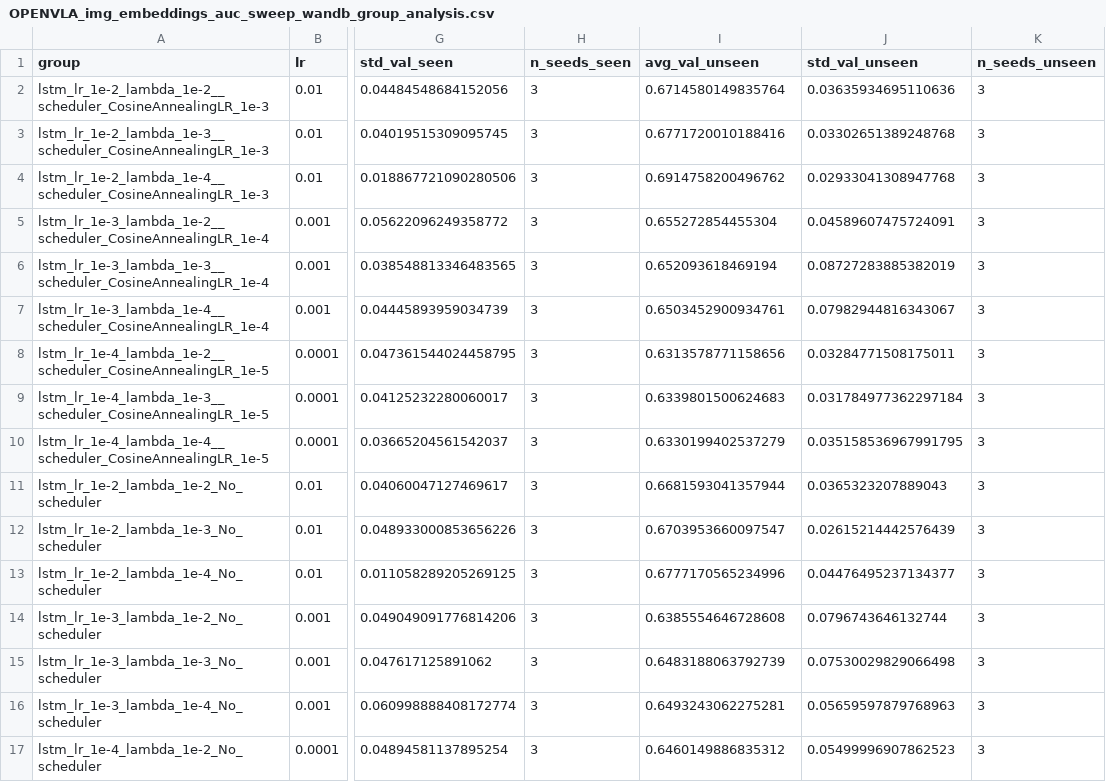
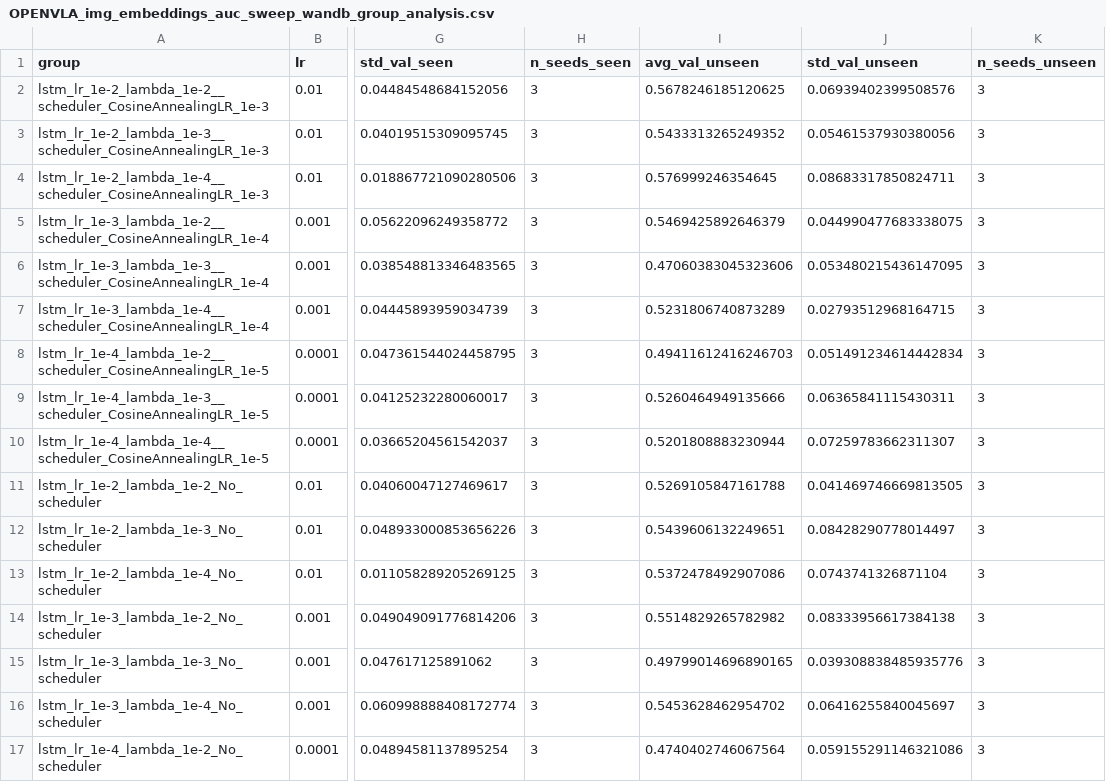
Before and after one commit to purentap/safer, a CSV file: OPENVLA_img_embeddings_auc_sweep_wandb_group_analysis.csv, drawn as a sheet; only a part is shown, gaps mark what is left out; the diff covers the shown part only; the diff names each change by its address in the sheet, - before the commit and + after, or states it on an @@ line.

```diff
--- a/OPENVLA_img_embeddings_auc_sweep_wandb_group_analysis.csv
+++ b/OPENVLA_img_embeddings_auc_sweep_wandb_group_analysis.csv
-I2 (avg_val_unseen): 0.6714580149835764
+I2 (avg_val_unseen): 0.5678246185120625
-J2 (std_val_unseen): 0.03635934695110636
+J2 (std_val_unseen): 0.06939402399508576
-I3 (avg_val_unseen): 0.6771720010188416
+I3 (avg_val_unseen): 0.5433313265249352
-J3 (std_val_unseen): 0.03302651389248768
+J3 (std_val_unseen): 0.05461537930380056
-I4 (avg_val_unseen): 0.6914758200496762
+I4 (avg_val_unseen): 0.576999246354645
-J4 (std_val_unseen): 0.02933041308947768
+J4 (std_val_unseen): 0.08683317850824711
-I5 (avg_val_unseen): 0.655272854455304
+I5 (avg_val_unseen): 0.5469425892646379
-J5 (std_val_unseen): 0.04589607475724091
+J5 (std_val_unseen): 0.044990477683338075
-I6 (avg_val_unseen): 0.652093618469194
+I6 (avg_val_unseen): 0.47060383045323606
-J6 (std_val_unseen): 0.08727283885382019
+J6 (std_val_unseen): 0.053480215436147095
-I7 (avg_val_unseen): 0.6503452900934761
+I7 (avg_val_unseen): 0.5231806740873289
-J7 (std_val_unseen): 0.07982944816343067
+J7 (std_val_unseen): 0.02793512968164715
-I8 (avg_val_unseen): 0.6313578771158656
+I8 (avg_val_unseen): 0.49411612416246703
-J8 (std_val_unseen): 0.03284771508175011
+J8 (std_val_unseen): 0.051491234614442834
-I9 (avg_val_unseen): 0.6339801500624683
+I9 (avg_val_unseen): 0.5260464949135666
-J9 (std_val_unseen): 0.031784977362297184
+J9 (std_val_unseen): 0.06365841115430311
-I10 (avg_val_unseen): 0.6330199402537279
+I10 (avg_val_unseen): 0.5201808883230944
-J10 (std_val_unseen): 0.035158536967991795
+J10 (std_val_unseen): 0.07259783662311307
-I11 (avg_val_unseen): 0.6681593041357944
+I11 (avg_val_unseen): 0.5269105847161788
-J11 (std_val_unseen): 0.0365323207889043
+J11 (std_val_unseen): 0.041469746669813505
-I12 (avg_val_unseen): 0.6703953660097547
+I12 (avg_val_unseen): 0.5439606132249651
-J12 (std_val_unseen): 0.02615214442576439
+J12 (std_val_unseen): 0.08428290778014497
-I13 (avg_val_unseen): 0.6777170565234996
+I13 (avg_val_unseen): 0.5372478492907086
-J13 (std_val_unseen): 0.04476495237134377
+J13 (std_val_unseen): 0.0743741326871104
-I14 (avg_val_unseen): 0.6385554646728608
+I14 (avg_val_unseen): 0.5514829265782982
-J14 (std_val_unseen): 0.0796743646132744
+J14 (std_val_unseen): 0.08333956617384138
-I15 (avg_val_unseen): 0.6483188063792739
+I15 (avg_val_unseen): 0.49799014696890165
-J15 (std_val_unseen): 0.07530029829066498
+J15 (std_val_unseen): 0.039308838485935776
-I16 (avg_val_unseen): 0.6493243062275281
+I16 (avg_val_unseen): 0.5453628462954702
-J16 (std_val_unseen): 0.05659597879768963
+J16 (std_val_unseen): 0.06416255840045697
-I17 (avg_val_unseen): 0.6460149886835312
+I17 (avg_val_unseen): 0.4740402746067564
-J17 (std_val_unseen): 0.05499996907862523
+J17 (std_val_unseen): 0.059155291146321086
```
Also changed, not shown: 4 edited cells elsewhere in this file, OPENVLA_img_embeddings_auc_sweep_results.csv, 21 other files.
